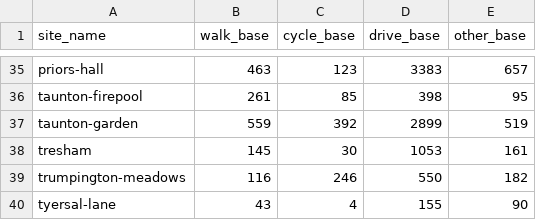
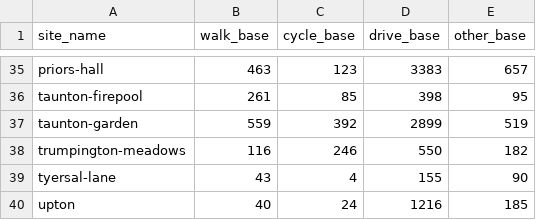
Before and after one commit to cyipt/actdev, a CSV file: data-small/mode-share-sites-baseline.csv, drawn as a sheet; only a part is shown, gaps mark what is left out; the shorter side is filled out with more unchanged rows; the diff names each change by its address in the sheet, - before the commit and + after, or states it on an @@ line.

Commit message:
remove tresham from public data

```diff
--- a/data-small/mode-share-sites-baseline.csv
+++ b/data-small/mode-share-sites-baseline.csv
-row 38: tresham | 145 | 30 | 1053 | 161
```
Also changed, not shown: data-small/mode-share-sites-goactive.csv, 1 other file.
